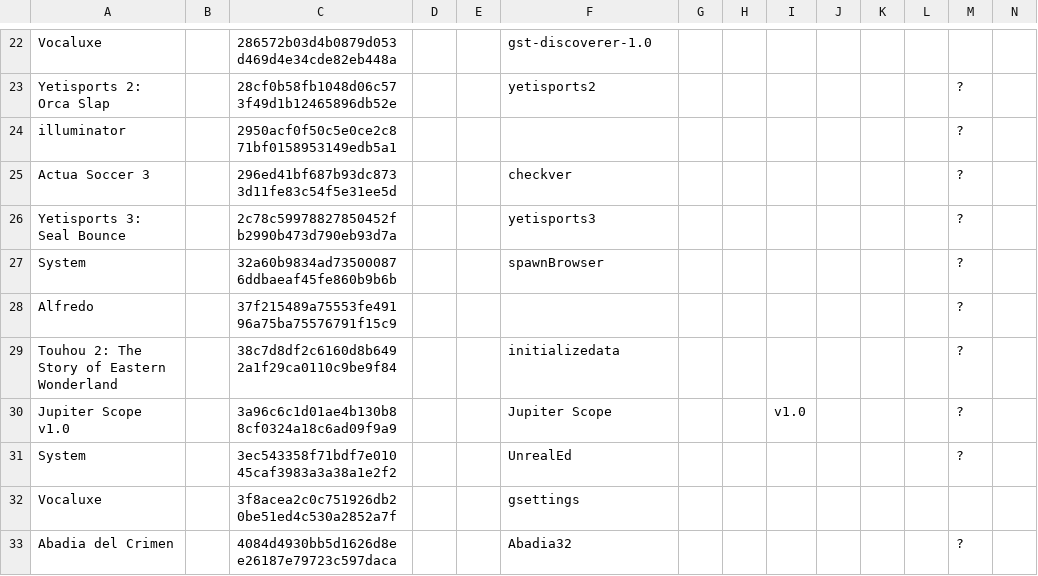
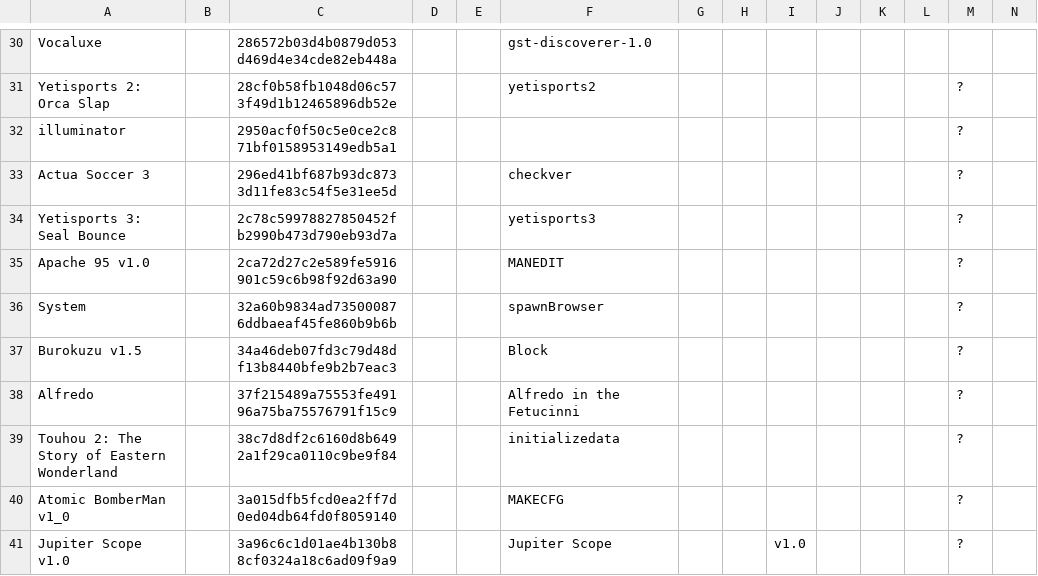
Before and after one commit to Chixpy/Emuteca, a CSV file: bin/Databases/Microsoft - Windows.csv, drawn as a sheet; only a part is shown, gaps mark what is left out; the shorter side is filled out with more unchanged rows; addresses are those after the commit; rows hold the shown columns only; the diff covers the shown part only; the diff names each change by its address in the sheet, - before the commit and + after, or states it on an @@ line.

```diff
--- a/bin/Databases/Microsoft - Windows.csv
+++ b/bin/Databases/Microsoft - Windows.csv
+row 35: Apache 95 v1.0 |  | 2ca72d27c2e589fe5916901c59c6b98f92d63a90 |  |  | MANEDIT |  |  |  |  |  |  | ?
+row 37: Burokuzu v1.5 |  | 34a46deb07fd3c79d48df13b8440bfe9b2b7eac3 |  |  | Block |  |  |  |  |  |  | ?
-F38: (empty)
+F38: Alfredo in the Fetucinni
+row 40: Atomic BomberMan v1_0 |  | 3a015dfb5fcd0ea2ff7d0ed04db64fd0f8059140 |  |  | MAKECFG |  |  |  |  |  |  | ?
```
Also changed, not shown: 31 added rows and 19 edited cells elsewhere in this file, 16 other files.
